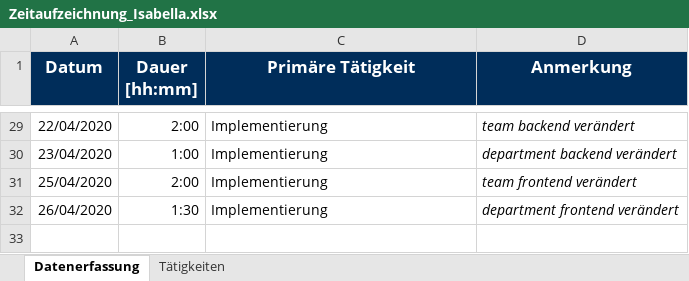
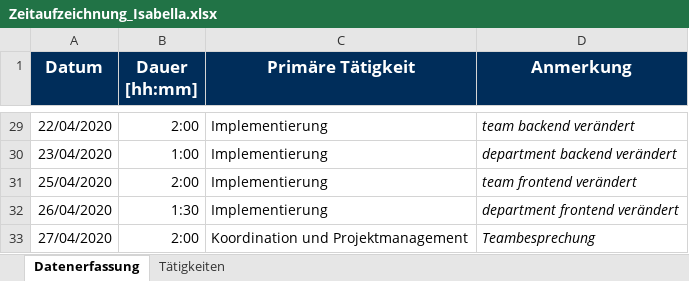
Before and after one commit to calvingehrer/Timeflip, an Excel workbook: Documentation/Time Management/Zeitaufzeichnung_Isabella.xlsx, sheet Datenerfassung, drawn as a sheet; only a part is shown, gaps mark what is left out; values as stored, in another font and other column widths than the file's, no borders; the diff names each change by its address in the sheet, - before the commit and + after, or states it on an @@ line.

Commit message:
updated time management

```diff
--- a/Documentation/Time Management/Zeitaufzeichnung_Isabella.xlsx (sheet Datenerfassung)
+++ b/Documentation/Time Management/Zeitaufzeichnung_Isabella.xlsx (sheet Datenerfassung)
+row 33: 27/04/2020 | 2:00 | Koordination und Projektmanagement | Teambesprechung
```
